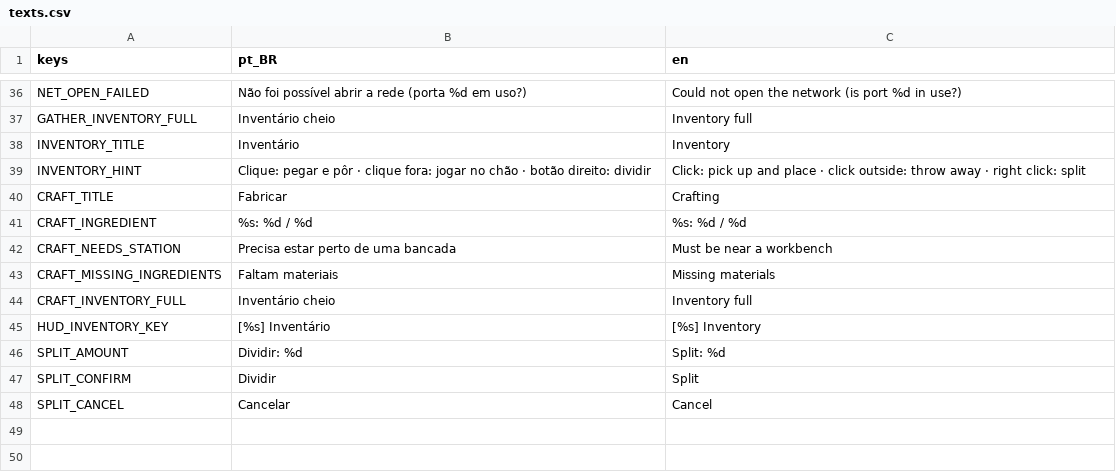
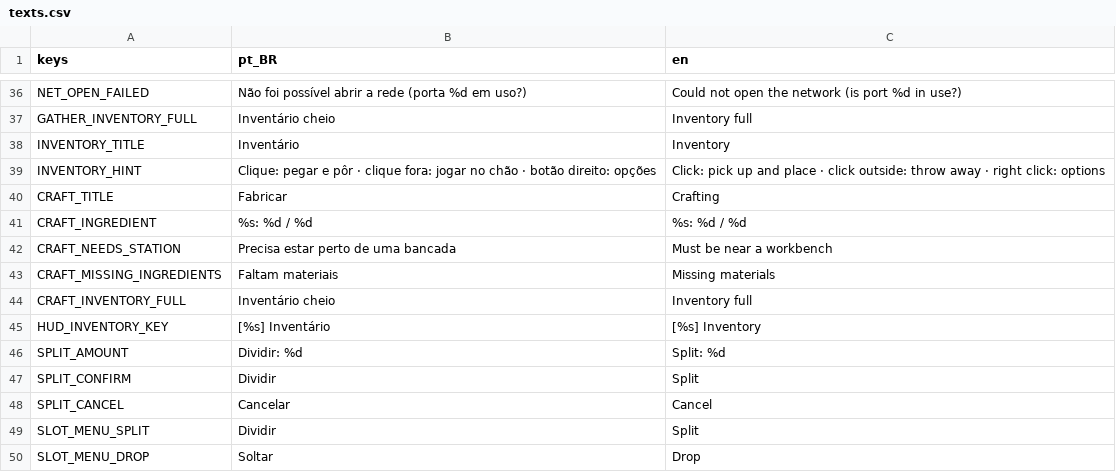
Before and after one commit to joaovictormendessilva/2d-isometric, a CSV file: data/i18n/texts.csv, drawn as a sheet; only a part is shown, gaps mark what is left out.

Commit message:
Inventory: collapsible crafting column, right-click menu with split and drop

```diff
--- a/data/i18n/texts.csv
+++ b/data/i18n/texts.csv
@@ -38,3 +38,3 @@ GATHER_INVENTORY_FULL,Inventário cheio,Inventory full
 INVENTORY_TITLE,Inventário,Inventory
-INVENTORY_HINT,Clique: pegar e pôr · clique fora: jogar no chão · botão direito: dividir,Click: pick up and place · click outside: throw away · right click: split
+INVENTORY_HINT,Clique: pegar e pôr · clique fora: jogar no chão · botão direito: opções,Click: pick up and place · click outside: throw away · right click: options
 CRAFT_TITLE,Fabricar,Crafting
@@ -48 +48,3 @@ SPLIT_CONFIRM,Dividir,Split
 SPLIT_CANCEL,Cancelar,Cancel
+SLOT_MENU_SPLIT,Dividir,Split
+SLOT_MENU_DROP,Soltar,Drop
```
Also changed, not shown: 11 other files.
